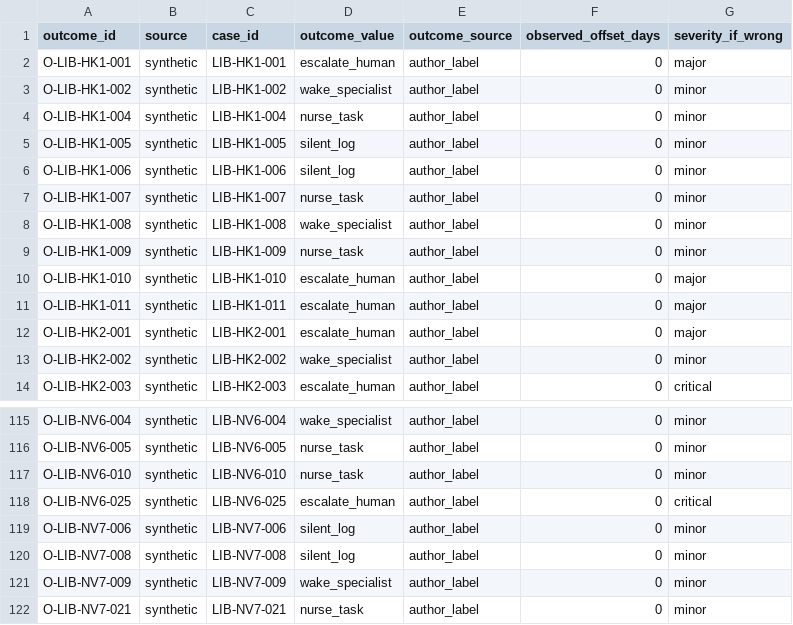
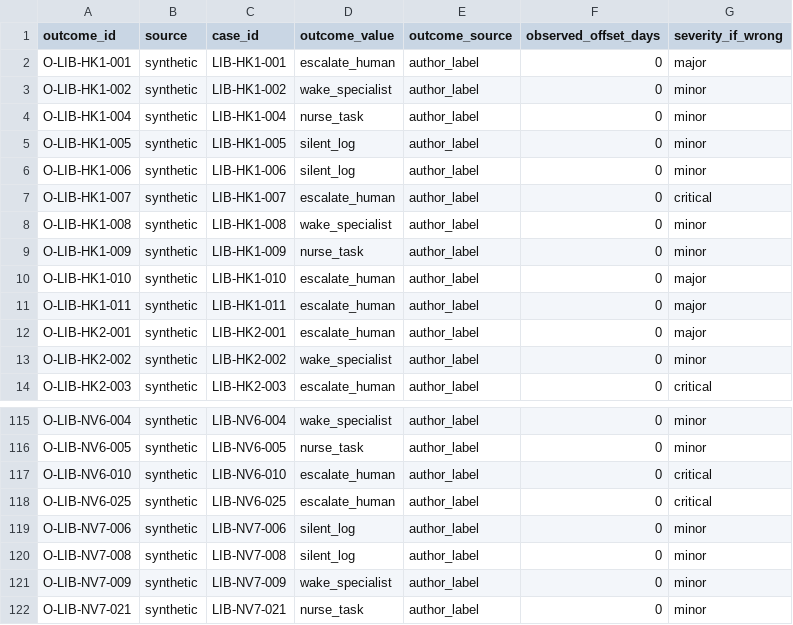
Before and after one commit to deesatzed/SDR_SpatialDecisionRouter, a CSV file: homehealth/library/library_v2_smart_Outcomes.csv, drawn as a sheet; only a part is shown, gaps mark what is left out.

```diff
--- a/homehealth/library/library_v2_smart_Outcomes.csv
+++ b/homehealth/library/library_v2_smart_Outcomes.csv
@@ -6,3 +6,3 @@ O-LIB-HK1-005,synthetic,LIB-HK1-005,silent_log,author_label,0,minor
 O-LIB-HK1-006,synthetic,LIB-HK1-006,silent_log,author_label,0,minor
-O-LIB-HK1-007,synthetic,LIB-HK1-007,nurse_task,author_label,0,minor
+O-LIB-HK1-007,synthetic,LIB-HK1-007,escalate_human,author_label,0,critical
 O-LIB-HK1-008,synthetic,LIB-HK1-008,wake_specialist,author_label,0,minor
@@ -116,3 +116,3 @@ O-LIB-NV6-004,synthetic,LIB-NV6-004,wake_specialist,author_label,0,minor
 O-LIB-NV6-005,synthetic,LIB-NV6-005,nurse_task,author_label,0,minor
-O-LIB-NV6-010,synthetic,LIB-NV6-010,nurse_task,author_label,0,minor
+O-LIB-NV6-010,synthetic,LIB-NV6-010,escalate_human,author_label,0,critical
 O-LIB-NV6-025,synthetic,LIB-NV6-025,escalate_human,author_label,0,critical
```
Also changed, not shown: homehealth/library/clinician_rulings.csv, homehealth/library/library_v2_smart_Cases_Medical.csv, 13 other files.
